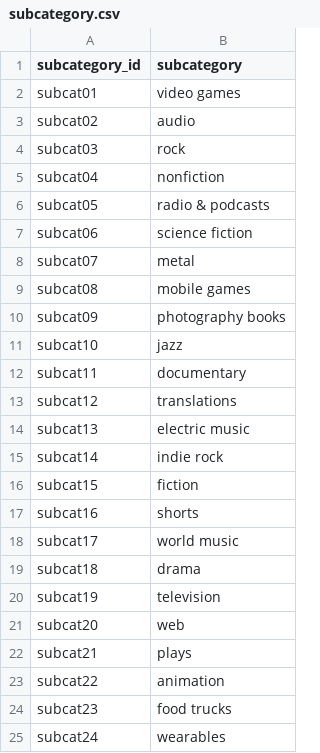
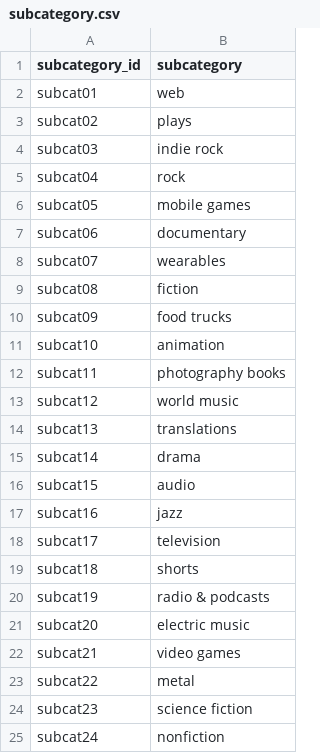
Before and after one commit to karencfisher/ETL-pipeline-example, a CSV file: Resources/subcategory.csv, drawn as a sheet.

```diff
--- a/Resources/subcategory.csv
+++ b/Resources/subcategory.csv
@@ -1,25 +1,25 @@
 subcategory_id,subcategory
-subcat01,video games
-subcat02,audio
-subcat03,rock
-subcat04,nonfiction
-subcat05,radio & podcasts
-subcat06,science fiction
-subcat07,metal
-subcat08,mobile games
-subcat09,photography books
-subcat10,jazz
-subcat11,documentary
-subcat12,translations
-subcat13,electric music
-subcat14,indie rock
-subcat15,fiction
-subcat16,shorts
-subcat17,world music
-subcat18,drama
-subcat19,television
-subcat20,web
-subcat21,plays
-subcat22,animation
-subcat23,food trucks
-subcat24,wearables
+subcat01,web
+subcat02,plays
+subcat03,indie rock
+subcat04,rock
+subcat05,mobile games
+subcat06,documentary
+subcat07,wearables
+subcat08,fiction
+subcat09,food trucks
+subcat10,animation
+subcat11,photography books
+subcat12,world music
+subcat13,translations
+subcat14,drama
+subcat15,audio
+subcat16,jazz
+subcat17,television
+subcat18,shorts
+subcat19,radio & podcasts
+subcat20,electric music
+subcat21,video games
+subcat22,metal
+subcat23,science fiction
+subcat24,nonfiction
```
Also changed, not shown: Resources/campaign.csv, 2 other files.
